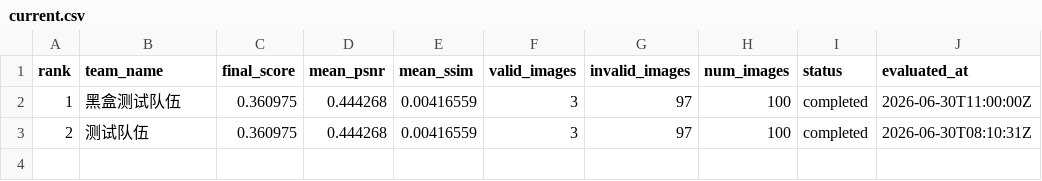
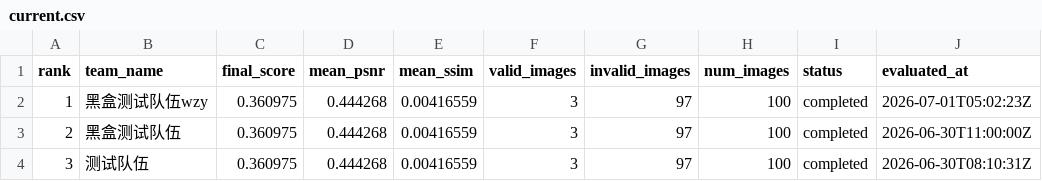
Before and after one commit to challengesubmit/prcv2026-pages, a CSV file: current.csv, drawn as a sheet.

```diff
--- a/current.csv
+++ b/current.csv
@@ -1,3 +1,4 @@
 rank,team_name,final_score,mean_psnr,mean_ssim,valid_images,invalid_images,num_images,status,evaluated_at
-1,黑盒测试队伍,0.360975,0.444268,0.00416559,3,97,100,completed,2026-06-30T11:00:00Z
-2,测试队伍,0.360975,0.444268,0.00416559,3,97,100,completed,2026-06-30T08:10:31Z
+1,黑盒测试队伍wzy,0.360975,0.444268,0.00416559,3,97,100,completed,2026-07-01T05:02:23Z
+2,黑盒测试队伍,0.360975,0.444268,0.00416559,3,97,100,completed,2026-06-30T11:00:00Z
+3,测试队伍,0.360975,0.444268,0.00416559,3,97,100,completed,2026-06-30T08:10:31Z
```
Also changed, not shown: 3 other files.
